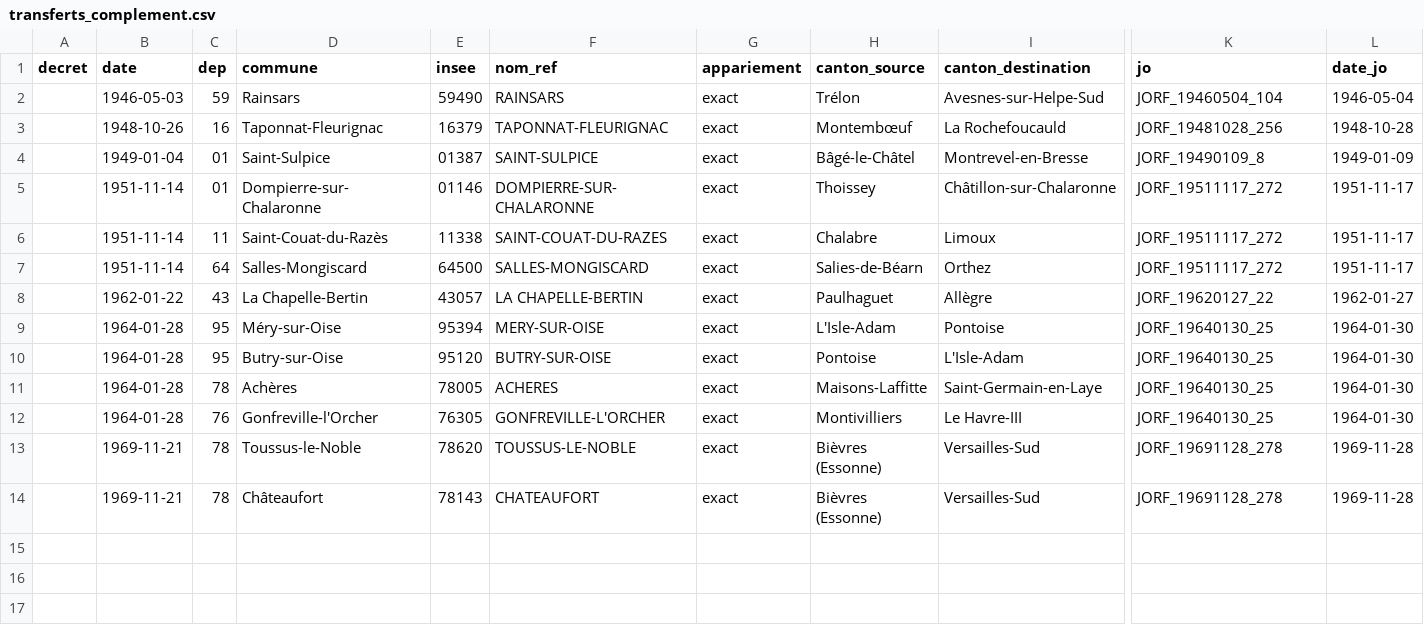
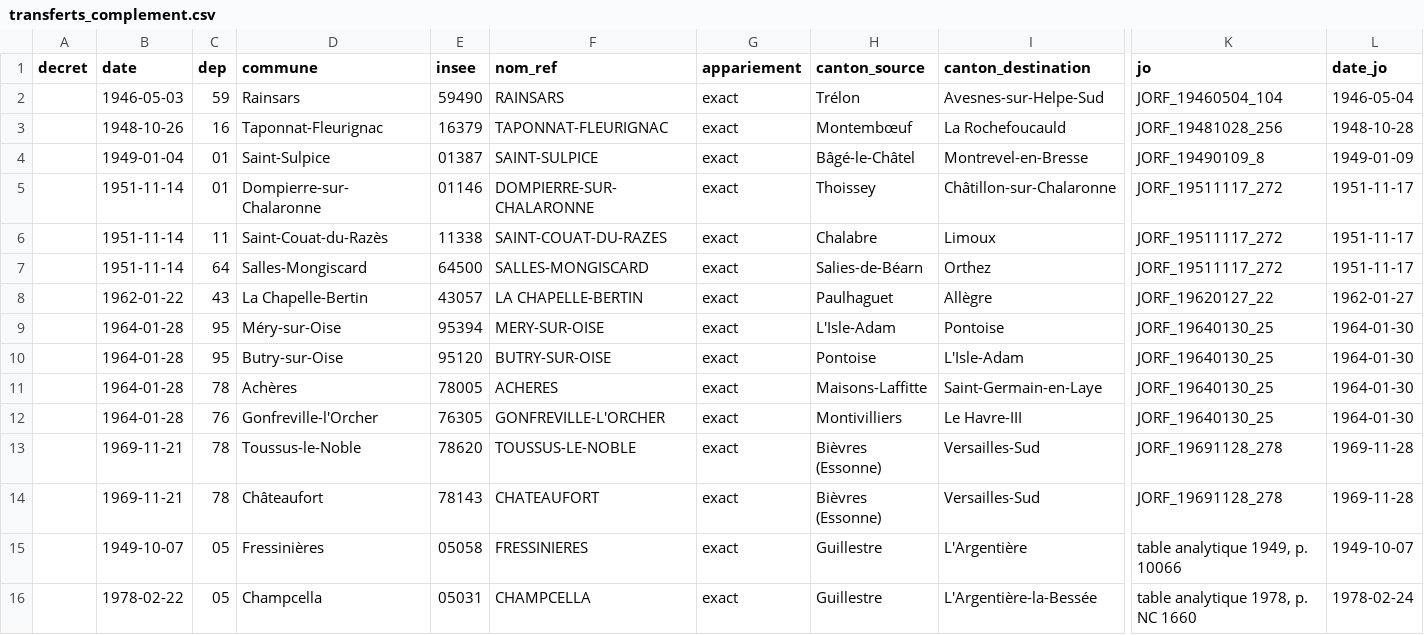
Before and after one commit to adrdufour/histgis-fr, a CSV file: cantons/transferts_complement.csv, drawn as a sheet; only a part is shown, gaps mark what is left out; rows hold the shown columns only; the diff names each change by its address in the sheet, - before the commit and + after, or states it on an @@ line.

```diff
--- a/cantons/transferts_complement.csv
+++ b/cantons/transferts_complement.csv
+row 15:  | 1949-10-07 | 05 | Fressinières | 05058 | FRESSINIERES | exact | Guillestre | L'Argentière | table analytique 1949, p. 10066 | 1949-10-07
+row 16:  | 1978-02-22 | 05 | Champcella | 05031 | CHAMPCELLA | exact | Guillestre | L'Argentière-la-Bessée | table analytique 1978, p. NC 1660 | 1978-02-24
```
Also changed, not shown: 5 other files.
